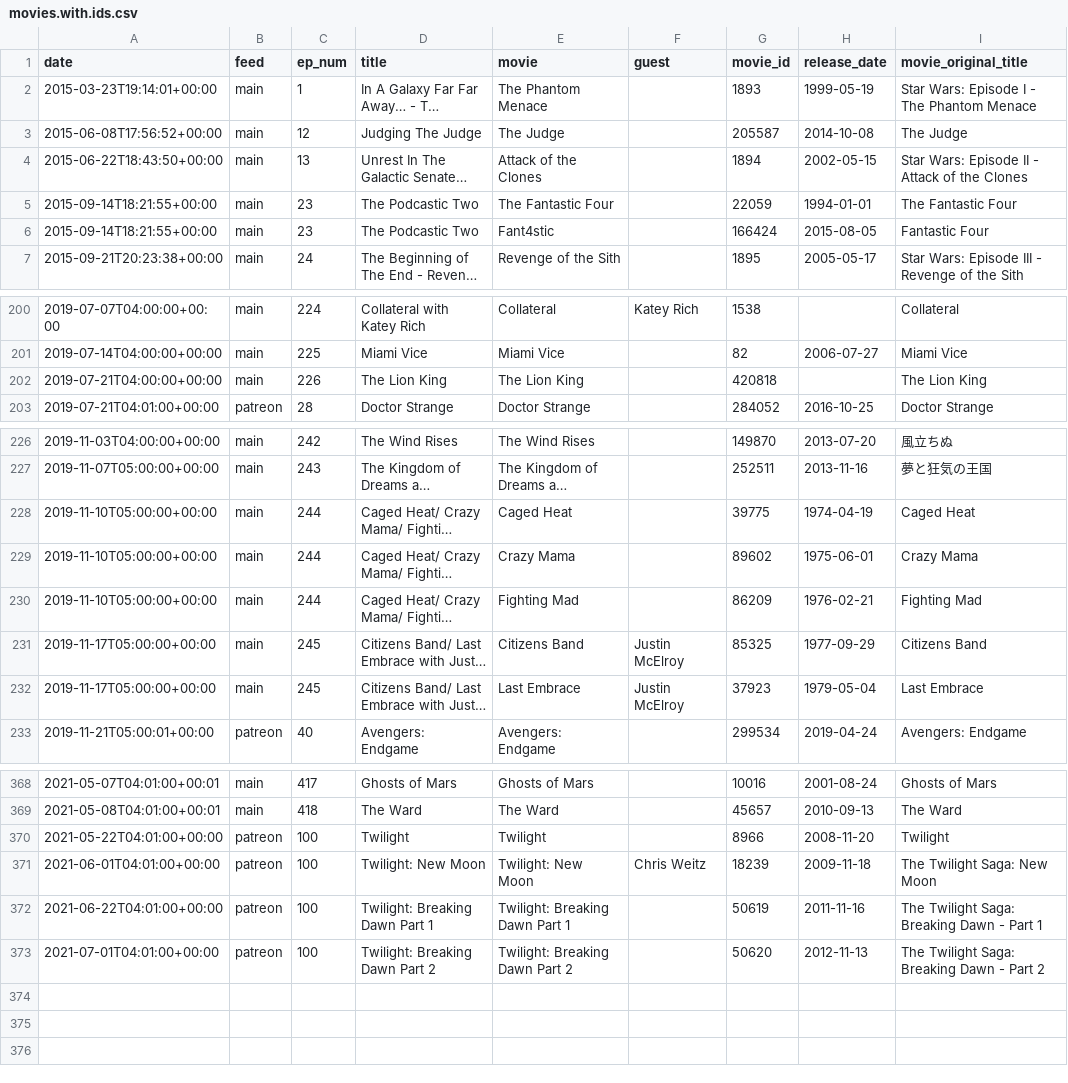
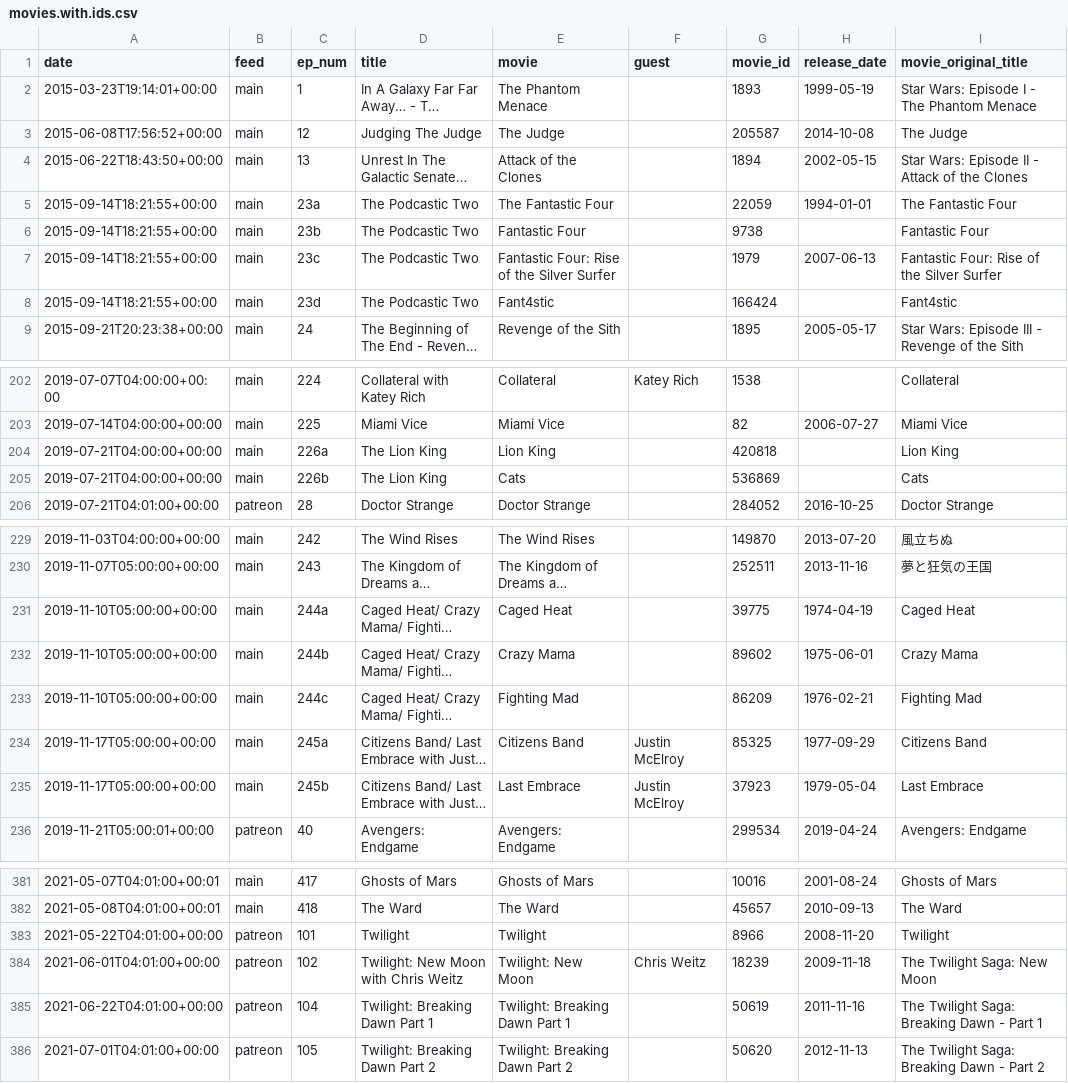
Before and after one commit to mark-jb/blankcheck, a CSV file: movies.with.ids.csv, drawn as a sheet; only a part is shown, gaps mark what is left out; long unchanged cells end in …; addresses are those after the commit; the diff covers the shown part only; the diff names each change by its address in the sheet, - before the commit and + after, or states it on an @@ line.

```diff
--- a/movies.with.ids.csv
+++ b/movies.with.ids.csv
-C5 (ep_num): 23
+C5 (ep_num): 23a
+row 6: 2015-09-14T18:21:55+00:00 | main | 23b | The Podcastic Two | Fantastic Four |  | 9738 |  | Fantastic Four
+row 7: 2015-09-14T18:21:55+00:00 | main | 23c | The Podcastic Two | Fantastic Four: Rise of the Silver Surfer |  | 1979 | 2007-06-13 | Fantastic Four: Rise of the Silver Surfer
-C8 (ep_num): 23
+C8 (ep_num): 23d
-H8 (release_date): 2015-08-05
+H8 (release_date): (empty)
-I8 (movie_original_title): Fantastic Four
+I8 (movie_original_title): Fant4stic
-C204 (ep_num): 226
+C204 (ep_num): 226a
-E204 (movie): The Lion King
+E204 (movie): Lion King
-I204 (movie_original_title): The Lion King
+I204 (movie_original_title): Lion King
+row 205: 2019-07-21T04:00:00+00:00 | main | 226b | The Lion King | Cats |  | 536869 |  | Cats
-C231 (ep_num): 244
+C231 (ep_num): 244a
-C232 (ep_num): 244
+C232 (ep_num): 244b
-C233 (ep_num): 244
+C233 (ep_num): 244c
-C234 (ep_num): 245
+C234 (ep_num): 245a
-C235 (ep_num): 245
+C235 (ep_num): 245b
-C383 (ep_num): 100
+C383 (ep_num): 101
-C384 (ep_num): 100
+C384 (ep_num): 102
-D384 (title): Twilight: New Moon
+D384 (title): Twilight: New Moon with Chris Weitz
-C385 (ep_num): 100
+C385 (ep_num): 104
-C386 (ep_num): 100
+C386 (ep_num): 105
```
Also changed, not shown: 10 added rows and 42 edited cells elsewhere in this file, 15 other files.
